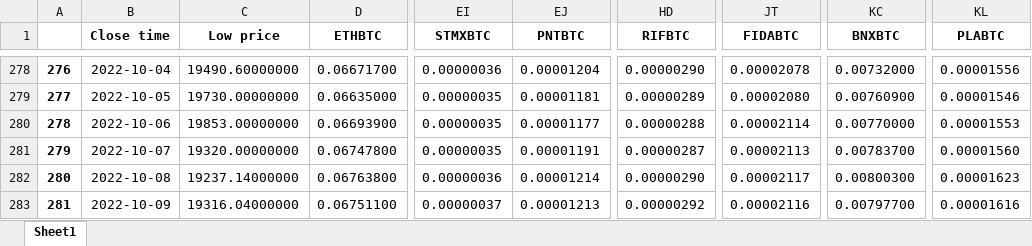
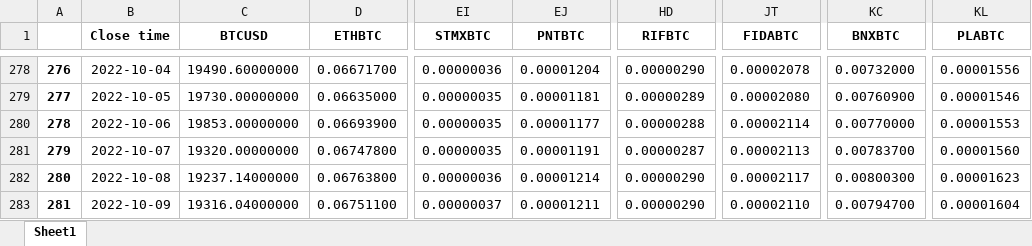
Before and after one commit to Dado-hash/Screening_bot, an Excel workbook: Bot_screening/lows.xlsx, sheet Sheet1, drawn as a sheet; only a part is shown, gaps mark what is left out; values as stored, in another font and other column widths than the file's, no borders; the diff names each change by its address in the sheet, - before the commit and + after, or states it on an @@ line.

```diff
--- a/Bot_screening/lows.xlsx (sheet Sheet1)
+++ b/Bot_screening/lows.xlsx (sheet Sheet1)
-C1: Low price
+C1: BTCUSD
-EJ283 (PNTBTC): 0.00001213
+EJ283 (PNTBTC): 0.00001211
-HD283 (RIFBTC): 0.00000292
+HD283 (RIFBTC): 0.00000290
-JT283 (FIDABTC): 0.00002116
+JT283 (FIDABTC): 0.00002110
-KC283 (BNXBTC): 0.00797700
+KC283 (BNXBTC): 0.00794700
-KL283 (PLABTC): 0.00001616
+KL283 (PLABTC): 0.00001604
```
Also changed, not shown: Bot_screening/closes.xlsx, Bot_screening/cumulatives_changes.xlsx, 10 other files.
